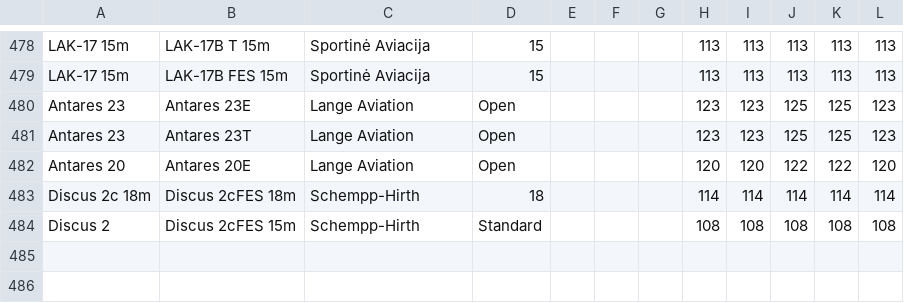
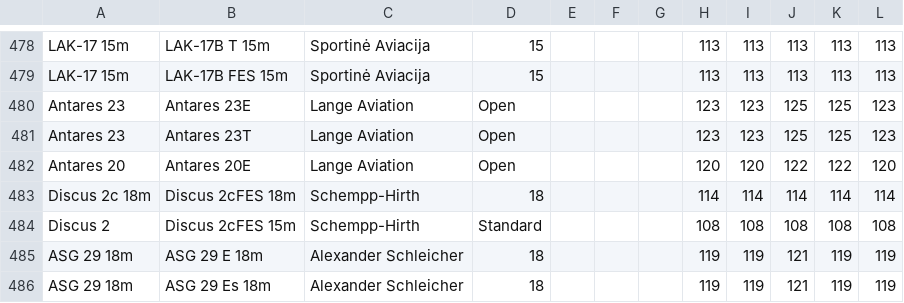
Before and after one commit to weglide/GliderList, a CSV file: extended_indexlist.csv, drawn as a sheet; only a part is shown, gaps mark what is left out; the diff names each change by its address in the sheet, - before the commit and + after, or states it on an @@ line.

Commit message:
Local extended list

```diff
--- a/extended_indexlist.csv
+++ b/extended_indexlist.csv
+row 485: ASG 29 18m | ASG 29 E 18m | Alexander Schleicher | 18 |  |  |  | 119 | 119 | 121 | 119 | 119
+row 486: ASG 29 18m | ASG 29 Es 18m | Alexander Schleicher | 18 |  |  |  | 119 | 119 | 121 | 119 | 119
```
